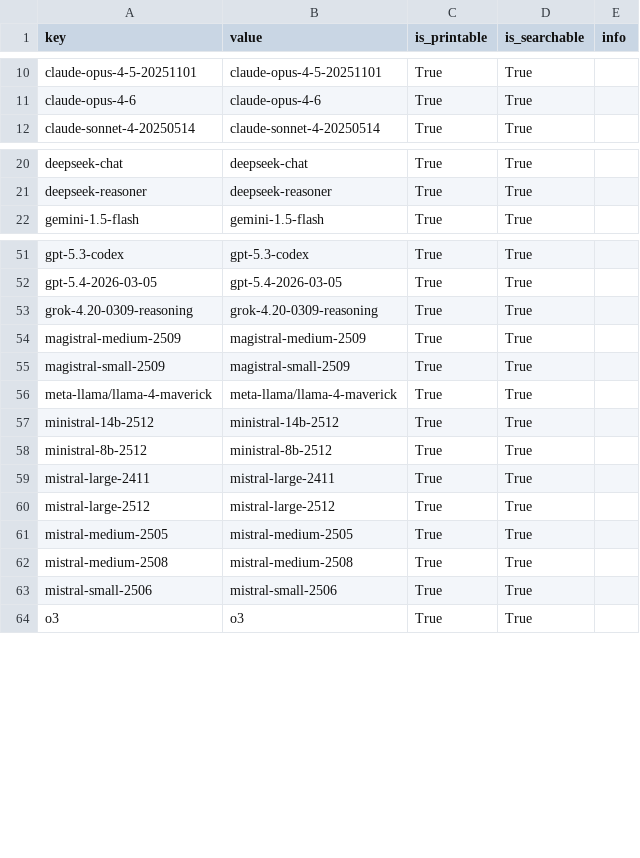
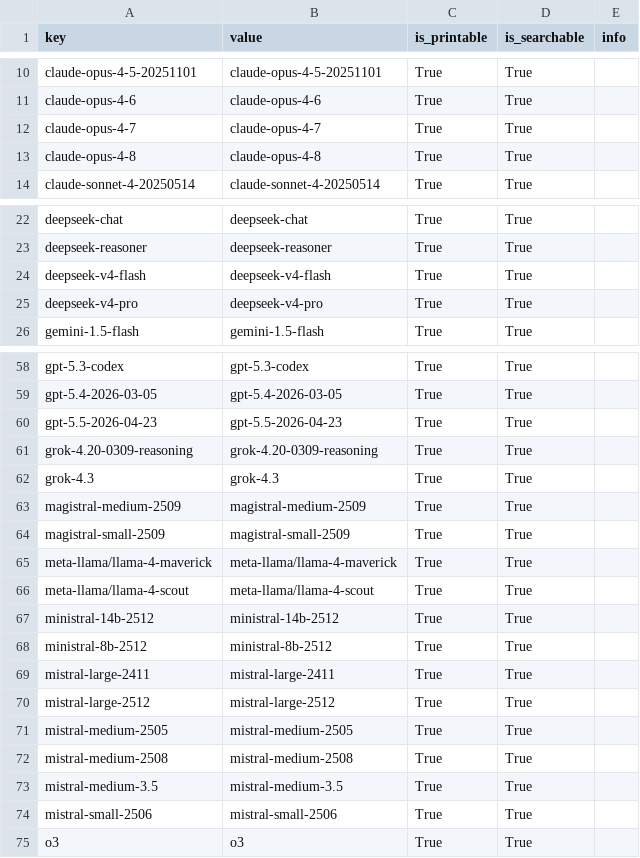
Before and after one commit to RISE-UNIBAS/humanities_data_benchmark, a CSV file: collected_results/models.csv, drawn as a sheet; only a part is shown, gaps mark what is left out; the diff covers the shown part only.

```diff
--- a/collected_results/models.csv
+++ b/collected_results/models.csv
@@ -11,2 +11,4 @@ claude-opus-4-5-20251101,claude-opus-4-5-20251101,True,True,
 claude-opus-4-6,claude-opus-4-6,True,True,
+claude-opus-4-7,claude-opus-4-7,True,True,
+claude-opus-4-8,claude-opus-4-8,True,True,
 claude-sonnet-4-20250514,claude-sonnet-4-20250514,True,True,
@@ -21,2 +23,4 @@ deepseek-chat,deepseek-chat,True,True,
 deepseek-reasoner,deepseek-reasoner,True,True,
+deepseek-v4-flash,deepseek-v4-flash,True,True,
+deepseek-v4-pro,deepseek-v4-pro,True,True,
 gemini-1.5-flash,gemini-1.5-flash,True,True,
@@ -52,3 +59,5 @@ gpt-5.3-codex,gpt-5.3-codex,True,True,
 gpt-5.4-2026-03-05,gpt-5.4-2026-03-05,True,True,
+gpt-5.5-2026-04-23,gpt-5.5-2026-04-23,True,True,
 grok-4.20-0309-reasoning,grok-4.20-0309-reasoning,True,True,
+grok-4.3,grok-4.3,True,True,
 magistral-medium-2509,magistral-medium-2509,True,True,
@@ -56,2 +65,3 @@ magistral-small-2509,magistral-small-2509,True,True,
 meta-llama/llama-4-maverick,meta-llama/llama-4-maverick,True,True,
+meta-llama/llama-4-scout,meta-llama/llama-4-scout,True,True,
 ministral-14b-2512,ministral-14b-2512,True,True,
@@ -62,2 +72,3 @@ mistral-medium-2505,mistral-medium-2505,True,True,
 mistral-medium-2508,mistral-medium-2508,True,True,
+mistral-medium-3.5,mistral-medium-3.5,True,True,
 mistral-small-2506,mistral-small-2506,True,True,
```
Also changed, not shown: 18 added rows and 2 edited cells elsewhere in this file, collected_results/benchmarks.csv, 14 other files.
